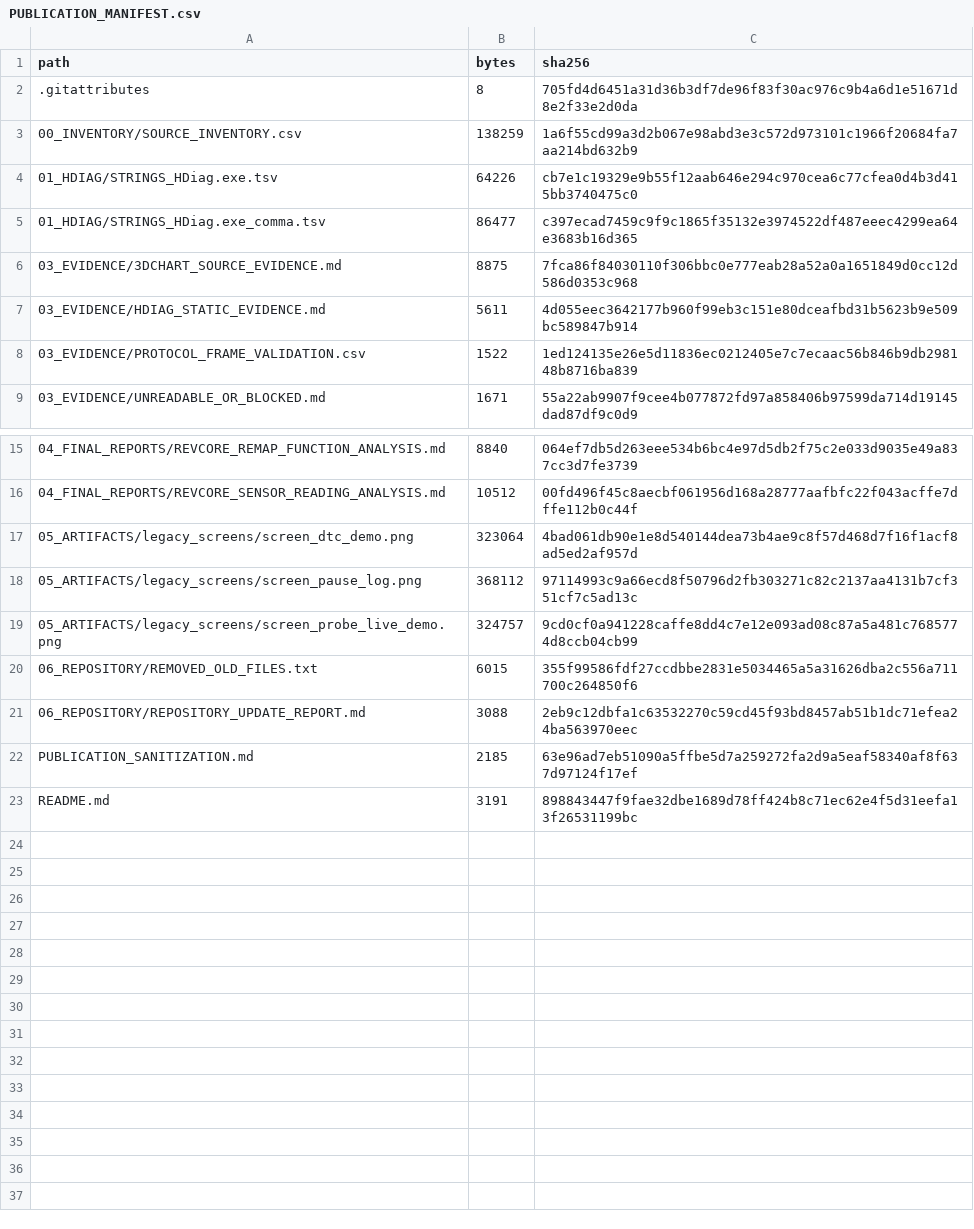
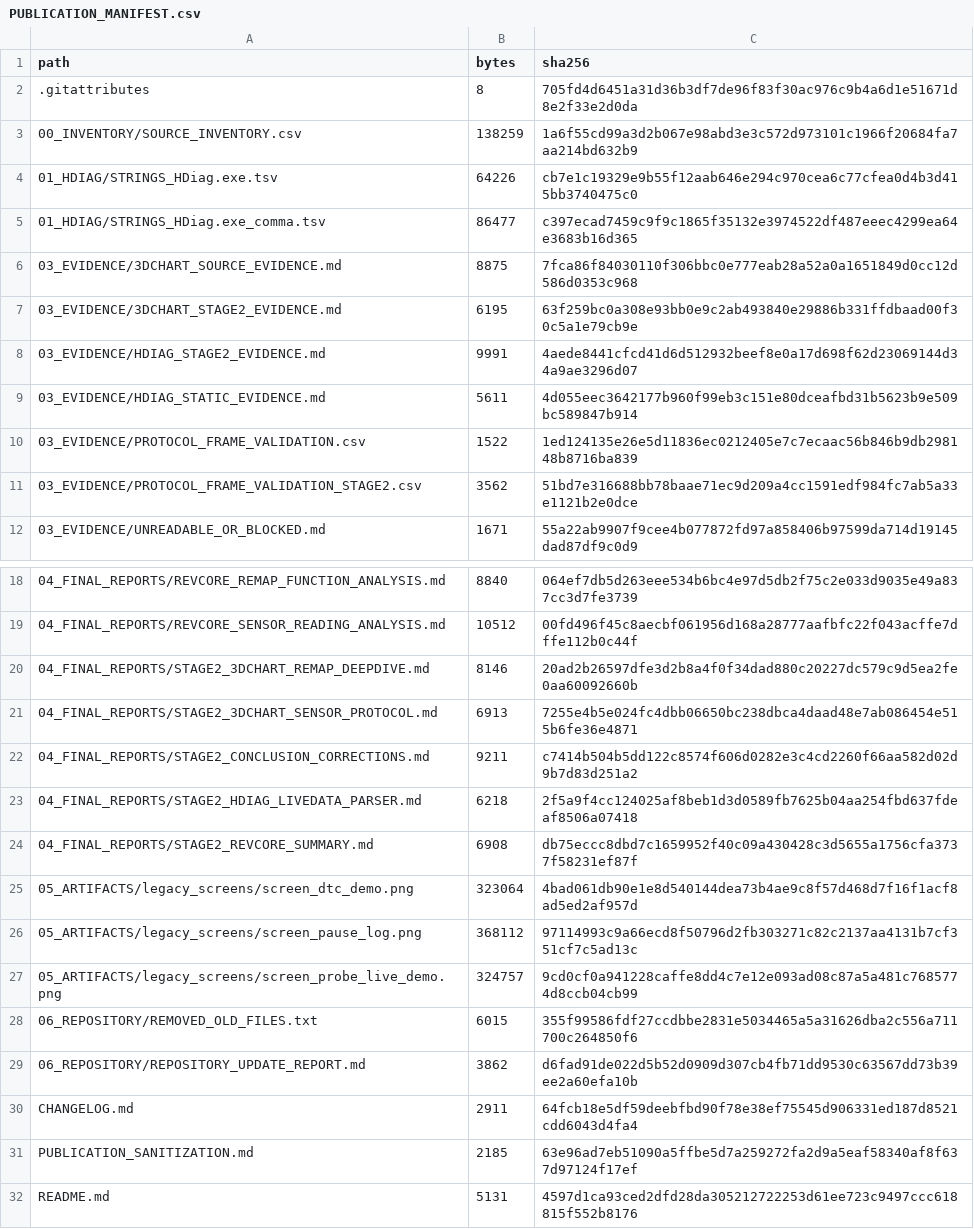
Before and after one commit to otoy6661/Laporan-Perlindungan-Revcore, a CSV file: PUBLICATION_MANIFEST.csv, drawn as a sheet; only a part is shown, gaps mark what is left out.

Commit message:
BE-13 stage 2: deepen H-Diag parser and 3D Chart sensor/remap autopsy
Add stage-2 evidence for the 50-row H-Diag live-data table and its
token-count dispatcher, per-dat 3D Chart sensor/protocol analysis, and
the remap flow (ECU signatures, checksums, block/ACK handling, absence
of read-back verification). Record stage-1 corrections with old claim,
new evidence and updated conclusion. Preserve all stage-1 reports and
history; no RevCore changes.

```diff
--- a/PUBLICATION_MANIFEST.csv
+++ b/PUBLICATION_MANIFEST.csv
@@ -6,4 +6,7 @@ path,bytes,sha256
 03_EVIDENCE/3DCHART_SOURCE_EVIDENCE.md,8875,7fca86f84030110f306bbc0e777eab28a52a0a1651849d0cc12d586d0353c968
+03_EVIDENCE/3DCHART_STAGE2_EVIDENCE.md,6195,63f259bc0a308e93bb0e9c2ab493840e29886b331ffdbaad00f30c5a1e79cb9e
+03_EVIDENCE/HDIAG_STAGE2_EVIDENCE.md,9991,4aede8441cfcd41d6d512932beef8e0a17d698f62d23069144d34a9ae3296d07
 03_EVIDENCE/HDIAG_STATIC_EVIDENCE.md,5611,4d055eec3642177b960f99eb3c151e80dceafbd31b5623b9e509bc589847b914
 03_EVIDENCE/PROTOCOL_FRAME_VALIDATION.csv,1522,1ed124135e26e5d11836ec0212405e7c7ecaac56b846b9db298148b8716ba839
+03_EVIDENCE/PROTOCOL_FRAME_VALIDATION_STAGE2.csv,3562,51bd7e316688bb78baae71ec9d209a4cc1591edf984fc7ab5a33e1121b2e0dce
 03_EVIDENCE/UNREADABLE_OR_BLOCKED.md,1671,55a22ab9907f9cee4b077872fd97a858406b97599da714d19145dad87df9c0d9
@@ -16,2 +19,7 @@ path,bytes,sha256
 04_FINAL_REPORTS/REVCORE_SENSOR_READING_ANALYSIS.md,10512,00fd496f45c8aecbf061956d168a28777aafbfc22f043acffe7dffe112b0c44f
+04_FINAL_REPORTS/STAGE2_3DCHART_REMAP_DEEPDIVE.md,8146,20ad2b26597dfe3d2b8a4f0f34dad880c20227dc579c9d5ea2fe0aa60092660b
+04_FINAL_REPORTS/STAGE2_3DCHART_SENSOR_PROTOCOL.md,6913,7255e4b5e024fc4dbb06650bc238dbca4daad48e7ab086454e515b6fe36e4871
+04_FINAL_REPORTS/STAGE2_CONCLUSION_CORRECTIONS.md,9211,c7414b504b5dd122c8574f606d0282e3c4cd2260f66aa582d02d9b7d83d251a2
+04_FINAL_REPORTS/STAGE2_HDIAG_LIVEDATA_PARSER.md,6218,2f5a9f4cc124025af8beb1d3d0589fb7625b04aa254fbd637fdeaf8506a07418
+04_FINAL_REPORTS/STAGE2_REVCORE_SUMMARY.md,6908,db75eccc8dbd7c1659952f40c09a430428c3d5655a1756cfa3737f58231ef87f
 05_ARTIFACTS/legacy_screens/screen_dtc_demo.png,323064,4bad061db90e1e8d540144dea73b4ae9c8f57d468d7f16f1acf8ad5ed2af957d
@@ -20,4 +28,5 @@ path,bytes,sha256
 06_REPOSITORY/REMOVED_OLD_FILES.txt,6015,355f99586fdf27ccdbbe2831e5034465a5a31626dba2c556a711700c264850f6
-06_REPOSITORY/REPOSITORY_UPDATE_REPORT.md,3088,2eb9c12dbfa1c63532270c59cd45f93bd8457ab51b1dc71efea24ba563970eec
+06_REPOSITORY/REPOSITORY_UPDATE_REPORT.md,3862,d6fad91de022d5b52d0909d307cb4fb71dd9530c63567dd73b39ee2a60efa10b
+CHANGELOG.md,2911,64fcb18e5df59deebfbd90f78e38ef75545d906331ed187d8521cdd6043d4fa4
 PUBLICATION_SANITIZATION.md,2185,63e96ad7eb51090a5ffbe5d7a259272fa2d9a5eaf58340af8f637d97124f17ef
-README.md,3191,898843447f9fae32dbe1689d78ff424b8c71ec62e4f5d31eefa13f26531199bc
+README.md,5131,4597d1ca93ced2dfd28da305212722253d61ee723c9497ccc618815f552b8176
```
Also changed, not shown: 11 other files.
